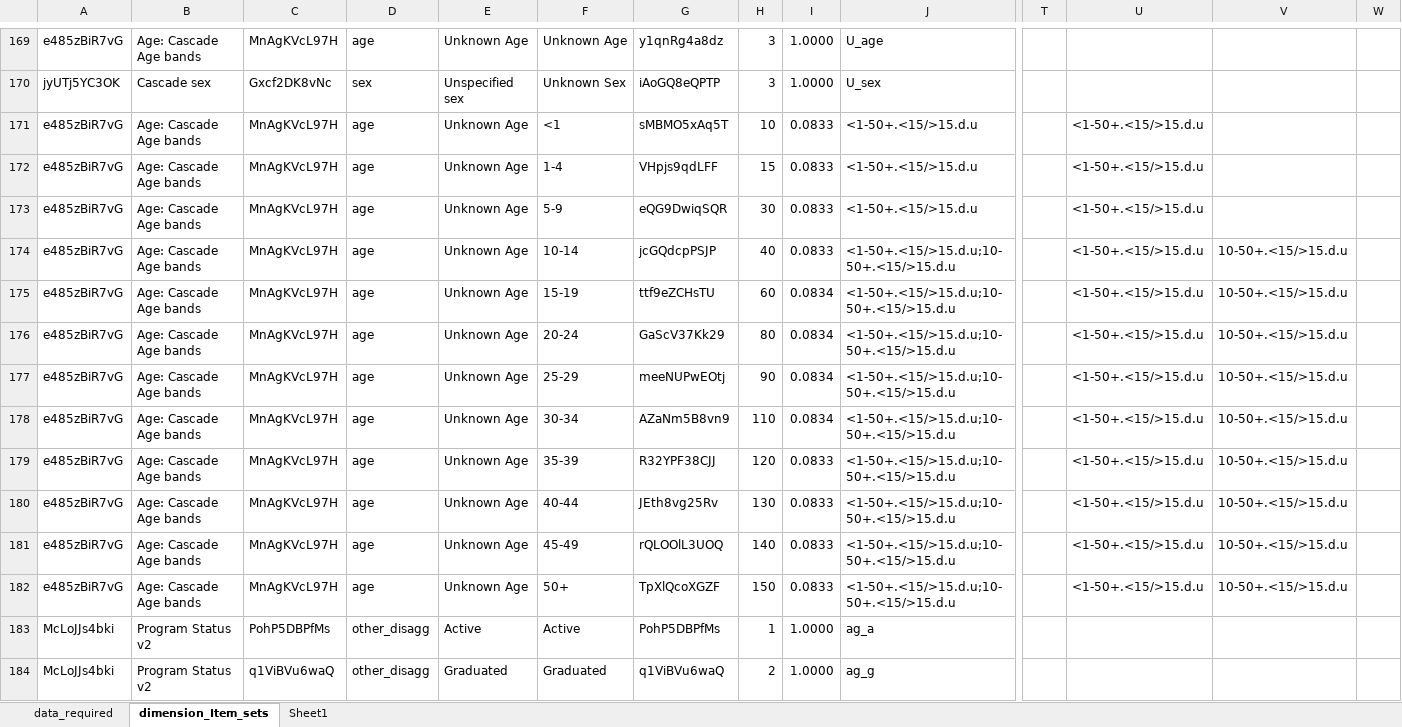
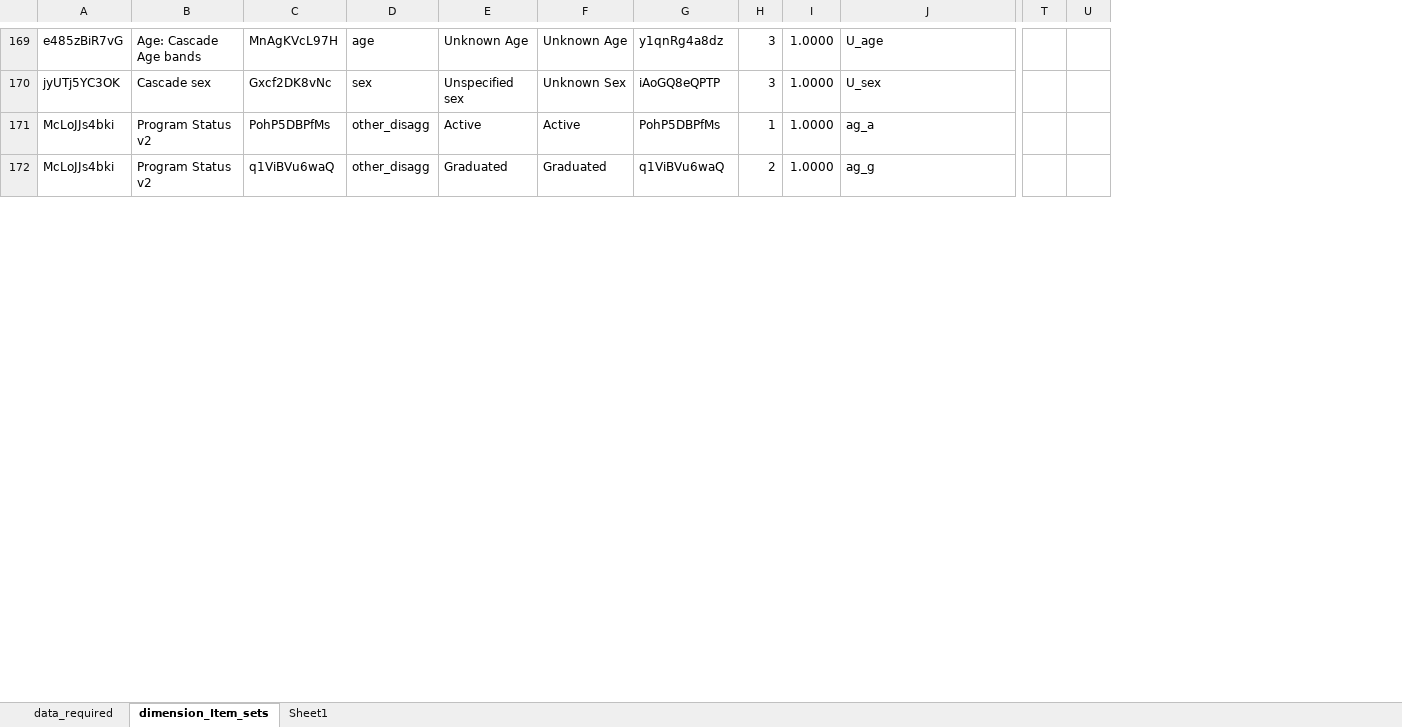
Before and after one commit to pepfar-datim/data-pack-commons, an Excel workbook: data-raw/model_calculations/model_calculations.xlsx, sheet dimension_Item_sets, drawn as a sheet; only a part is shown, gaps mark what is left out; values as stored, in another font and other column widths than the file's, no borders; rows hold the shown columns only; the diff covers the shown part only; the diff names each change by its address in the sheet, - before the commit and + after, or states it on an @@ line.

```diff
--- a/data-raw/model_calculations/model_calculations.xlsx (sheet dimension_Item_sets)
+++ b/data-raw/model_calculations/model_calculations.xlsx (sheet dimension_Item_sets)
-column U, empty
-column V, empty
-row 171: e485zBiR7vG | Age: Cascade Age bands | MnAgKVcL97H | age | Unknown Age | <1 | sMBMO5xAq5T | 10 | 0.0833 | <1-50+.<15/>15.d.u |  | <1-50+.<15/>15.d.u
-row 172: e485zBiR7vG | Age: Cascade Age bands | MnAgKVcL97H | age | Unknown Age | 1-4 | VHpjs9qdLFF | 15 | 0.0833 | <1-50+.<15/>15.d.u |  | <1-50+.<15/>15.d.u
-row 173: e485zBiR7vG | Age: Cascade Age bands | MnAgKVcL97H | age | Unknown Age | 5-9 | eQG9DwiqSQR | 30 | 0.0833 | <1-50+.<15/>15.d.u |  | <1-50+.<15/>15.d.u
-row 174: e485zBiR7vG | Age: Cascade Age bands | MnAgKVcL97H | age | Unknown Age | 10-14 | jcGQdcpPSJP | 40 | 0.0833 | <1-50+.<15/>15.d.u;10-50+.<15/>15.d.u |  | <1-50+.<15/>15.d.u | 10-50+.<15/>15.d.u
-row 175: e485zBiR7vG | Age: Cascade Age bands | MnAgKVcL97H | age | Unknown Age | 15-19 | ttf9eZCHsTU | 60 | 0.0834 | <1-50+.<15/>15.d.u;10-50+.<15/>15.d.u |  | <1-50+.<15/>15.d.u | 10-50+.<15/>15.d.u
-row 176: e485zBiR7vG | Age: Cascade Age bands | MnAgKVcL97H | age | Unknown Age | 20-24 | GaScV37Kk29 | 80 | 0.0834 | <1-50+.<15/>15.d.u;10-50+.<15/>15.d.u |  | <1-50+.<15/>15.d.u | 10-50+.<15/>15.d.u
-row 177: e485zBiR7vG | Age: Cascade Age bands | MnAgKVcL97H | age | Unknown Age | 25-29 | meeNUPwEOtj | 90 | 0.0834 | <1-50+.<15/>15.d.u;10-50+.<15/>15.d.u |  | <1-50+.<15/>15.d.u | 10-50+.<15/>15.d.u
-row 178: e485zBiR7vG | Age: Cascade Age bands | MnAgKVcL97H | age | Unknown Age | 30-34 | AZaNm5B8vn9 | 110 | 0.0834 | <1-50+.<15/>15.d.u;10-50+.<15/>15.d.u |  | <1-50+.<15/>15.d.u | 10-50+.<15/>15.d.u
-row 179: e485zBiR7vG | Age: Cascade Age bands | MnAgKVcL97H | age | Unknown Age | 35-39 | R32YPF38CJJ | 120 | 0.0833 | <1-50+.<15/>15.d.u;10-50+.<15/>15.d.u |  | <1-50+.<15/>15.d.u | 10-50+.<15/>15.d.u
-row 180: e485zBiR7vG | Age: Cascade Age bands | MnAgKVcL97H | age | Unknown Age | 40-44 | JEth8vg25Rv | 130 | 0.0833 | <1-50+.<15/>15.d.u;10-50+.<15/>15.d.u |  | <1-50+.<15/>15.d.u | 10-50+.<15/>15.d.u
-row 181: e485zBiR7vG | Age: Cascade Age bands | MnAgKVcL97H | age | Unknown Age | 45-49 | rQLOOlL3UOQ | 140 | 0.0833 | <1-50+.<15/>15.d.u;10-50+.<15/>15.d.u |  | <1-50+.<15/>15.d.u | 10-50+.<15/>15.d.u
-row 182: e485zBiR7vG | Age: Cascade Age bands | MnAgKVcL97H | age | Unknown Age | 50+ | TpXlQcoXGZF | 150 | 0.0833 | <1-50+.<15/>15.d.u;10-50+.<15/>15.d.u |  | <1-50+.<15/>15.d.u | 10-50+.<15/>15.d.u
```
Also changed, not shown: 28 edited cells elsewhere in this sheet, sheet data_required, formulas that keep their value, 2 other files.
